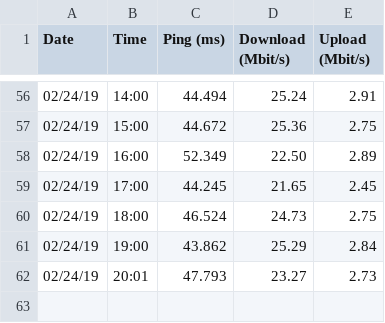
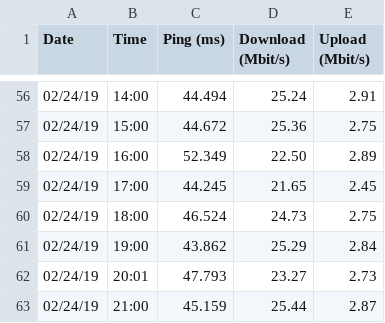
Before and after one commit to WRostom/speedtest, a CSV file: speedtest.csv, drawn as a sheet; only a part is shown, gaps mark what is left out; the diff names each change by its address in the sheet, - before the commit and + after, or states it on an @@ line.

Commit message:
02/24/19 21:00:50

```diff
--- a/speedtest.csv
+++ b/speedtest.csv
+row 63: 02/24/19 | 21:00 | 45.159 | 25.44 | 2.87
```
